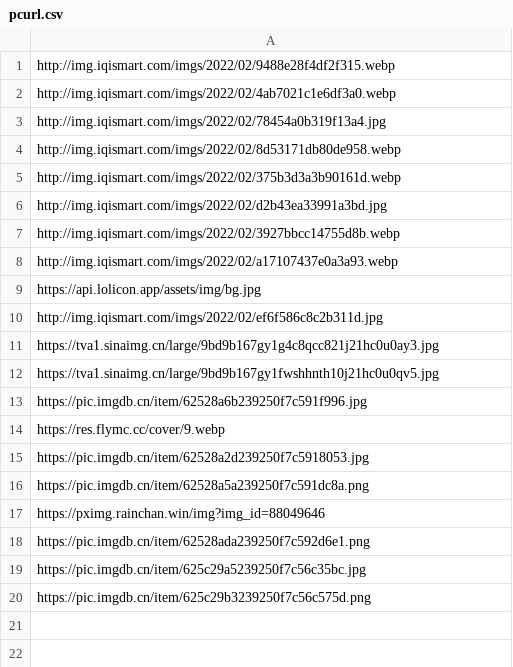
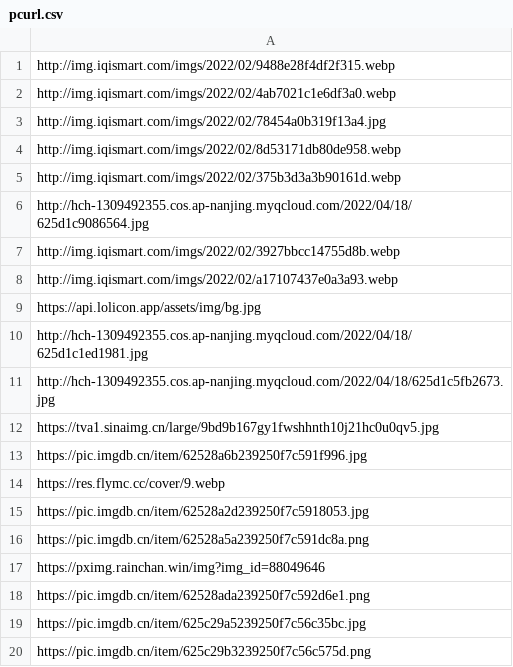
Before and after one commit to Niko-Karen/random_img, a CSV file: pcurl.csv, drawn as a sheet.

Commit message:
Update pcurl.csv

```diff
--- a/pcurl.csv
+++ b/pcurl.csv
@@ -5,3 +5,3 @@ http://img.iqismart.com/imgs/2022/02/8d53171db80de958.webp
 http://img.iqismart.com/imgs/2022/02/375b3d3a3b90161d.webp
-http://img.iqismart.com/imgs/2022/02/d2b43ea33991a3bd.jpg
+http://hch-1309492355.cos.ap-nanjing.myqcloud.com/2022/04/18/625d1c9086564.jpg
 http://img.iqismart.com/imgs/2022/02/3927bbcc14755d8b.webp
@@ -9,4 +9,4 @@ http://img.iqismart.com/imgs/2022/02/a17107437e0a3a93.webp
 https://api.lolicon.app/assets/img/bg.jpg
-http://img.iqismart.com/imgs/2022/02/ef6f586c8c2b311d.jpg
-https://tva1.sinaimg.cn/large/9bd9b167gy1g4c8qcc821j21hc0u0ay3.jpg
+http://hch-1309492355.cos.ap-nanjing.myqcloud.com/2022/04/18/625d1c1ed1981.jpg
+http://hch-1309492355.cos.ap-nanjing.myqcloud.com/2022/04/18/625d1c5fb2673.jpg
 https://tva1.sinaimg.cn/large/9bd9b167gy1fwshhnth10j21hc0u0qv5.jpg
```
